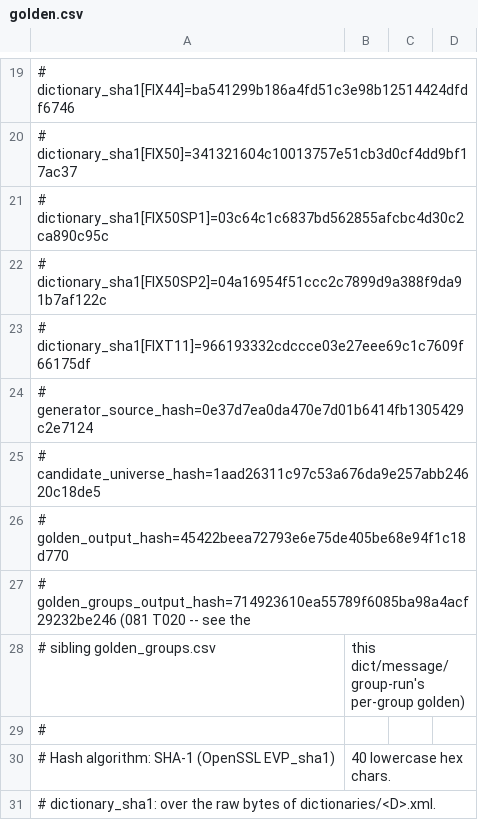
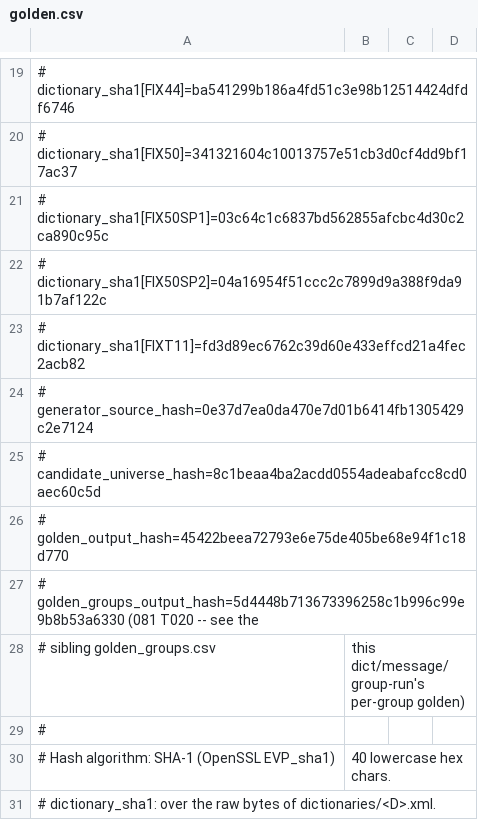
Before and after one commit to CatalinSerafimescu/fixpp, a CSV file: tools/quickfix_required_golden/golden.csv, drawn as a sheet; only a part is shown, gaps mark what is left out.

```diff
--- a/tools/quickfix_required_golden/golden.csv
+++ b/tools/quickfix_required_golden/golden.csv
@@ -22,7 +22,7 @@
 # dictionary_sha1[FIX50SP2]=04a16954f51ccc2c7899d9a388f9da91b7af122c
-# dictionary_sha1[FIXT11]=966193332cdccce03e27eee69c1c7609f66175df
+# dictionary_sha1[FIXT11]=fd3d89ec6762c39d60e433effcd21a4fec2acb82
 # generator_source_hash=0e37d7ea0da470e7d01b6414fb1305429c2e7124
-# candidate_universe_hash=1aad26311c97c53a676da9e257abb24620c18de5
+# candidate_universe_hash=8c1beaa4ba2acdd0554adeabafcc8cd0aec60c5d
 # golden_output_hash=45422beea72793e6e75de405be68e94f1c18d770
-# golden_groups_output_hash=714923610ea55789f6085ba98a4acf29232be246 (081 T020 -- see the
+# golden_groups_output_hash=5d4448b713673396258c1b996c99e9b8b53a6330 (081 T020 -- see the
 #   sibling golden_groups.csv, this dict/message/group-run's per-group golden)
```
Also changed, not shown: tools/quickfix_required_golden/golden_groups.csv, 10 other files.
